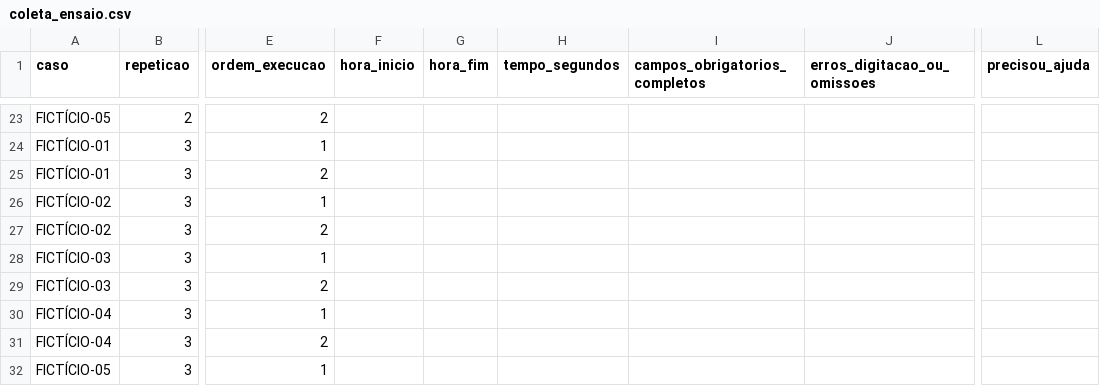
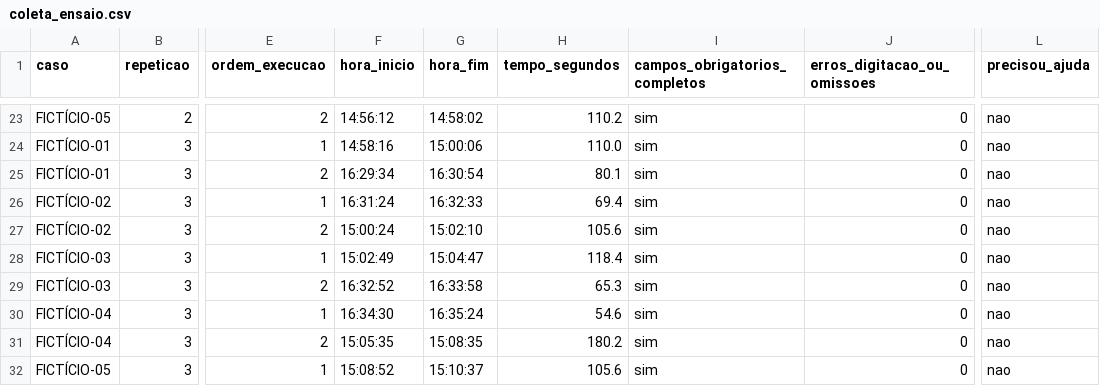
Before and after one commit to MikaelDiogo/HealthHub_Mono, a CSV file: evidencias_tcc/rodada_final/ensaio_cronometrado/coleta_ensaio.csv, drawn as a sheet; only a part is shown, gaps mark what is left out; the diff covers the shown part only; the diff names each change by its address in the sheet, - before the commit and + after, or states it on an @@ line.

```diff
--- a/evidencias_tcc/rodada_final/ensaio_cronometrado/coleta_ensaio.csv
+++ b/evidencias_tcc/rodada_final/ensaio_cronometrado/coleta_ensaio.csv
-F23 (hora_inicio): (empty)
+F23 (hora_inicio): 14:56:12
-G23 (hora_fim): (empty)
+G23 (hora_fim): 14:58:02
-H23 (tempo_segundos): (empty)
+H23 (tempo_segundos): 110.2
-I23:I32 (campos_obrigatorios_completos): (empty)
+I23:I32 (campos_obrigatorios_completos): sim
-J23:J32 (erros_digitacao_ou_omissoes): (empty)
+J23:J32 (erros_digitacao_ou_omissoes): 0
-L23:L32 (precisou_ajuda): (empty)
+L23:L32 (precisou_ajuda): nao
-F24 (hora_inicio): (empty)
+F24 (hora_inicio): 14:58:16
-G24 (hora_fim): (empty)
+G24 (hora_fim): 15:00:06
-H24 (tempo_segundos): (empty)
+H24 (tempo_segundos): 110.0
-F25 (hora_inicio): (empty)
+F25 (hora_inicio): 16:29:34
-G25 (hora_fim): (empty)
+G25 (hora_fim): 16:30:54
-H25 (tempo_segundos): (empty)
+H25 (tempo_segundos): 80.1
-F26 (hora_inicio): (empty)
+F26 (hora_inicio): 16:31:24
-G26 (hora_fim): (empty)
+G26 (hora_fim): 16:32:33
-H26 (tempo_segundos): (empty)
+H26 (tempo_segundos): 69.4
-F27 (hora_inicio): (empty)
+F27 (hora_inicio): 15:00:24
-G27 (hora_fim): (empty)
+G27 (hora_fim): 15:02:10
-H27 (tempo_segundos): (empty)
+H27 (tempo_segundos): 105.6
-F28 (hora_inicio): (empty)
+F28 (hora_inicio): 15:02:49
-G28 (hora_fim): (empty)
+G28 (hora_fim): 15:04:47
-H28 (tempo_segundos): (empty)
+H28 (tempo_segundos): 118.4
-F29 (hora_inicio): (empty)
+F29 (hora_inicio): 16:32:52
-G29 (hora_fim): (empty)
+G29 (hora_fim): 16:33:58
-H29 (tempo_segundos): (empty)
+H29 (tempo_segundos): 65.3
-F30 (hora_inicio): (empty)
+F30 (hora_inicio): 16:34:30
-G30 (hora_fim): (empty)
+G30 (hora_fim): 16:35:24
-H30 (tempo_segundos): (empty)
+H30 (tempo_segundos): 54.6
-F31 (hora_inicio): (empty)
+F31 (hora_inicio): 15:05:35
-G31 (hora_fim): (empty)
+G31 (hora_fim): 15:08:35
-H31 (tempo_segundos): (empty)
+H31 (tempo_segundos): 180.2
-F32 (hora_inicio): (empty)
+F32 (hora_inicio): 15:08:52
-G32 (hora_fim): (empty)
+G32 (hora_fim): 15:10:37
-H32 (tempo_segundos): (empty)
+H32 (tempo_segundos): 105.6
```
Also changed, not shown: 120 edited cells elsewhere in this file, 8 other files.
